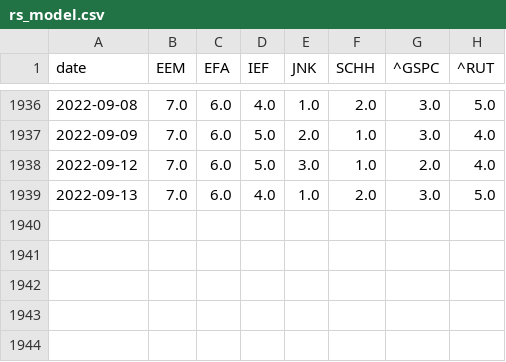
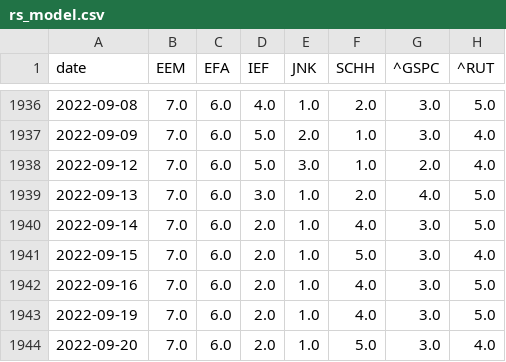
Before and after one commit to zhenik70/qrio, a CSV file: data/rs_model.csv, drawn as a sheet; only a part is shown, gaps mark what is left out.

```diff
--- a/data/rs_model.csv
+++ b/data/rs_model.csv
@@ -1938,2 +1938,7 @@ date,EEM,EFA,IEF,JNK,SCHH,^GSPC,^RUT
 2022-09-12,7.0,6.0,5.0,3.0,1.0,2.0,4.0
-2022-09-13,7.0,6.0,4.0,1.0,2.0,3.0,5.0
+2022-09-13,7.0,6.0,3.0,1.0,2.0,4.0,5.0
+2022-09-14,7.0,6.0,2.0,1.0,4.0,3.0,5.0
+2022-09-15,7.0,6.0,2.0,1.0,5.0,3.0,4.0
+2022-09-16,7.0,6.0,2.0,1.0,4.0,3.0,5.0
+2022-09-19,7.0,6.0,2.0,1.0,4.0,3.0,5.0
+2022-09-20,7.0,6.0,2.0,1.0,5.0,3.0,4.0
```
Also changed, not shown: data/regime_model.csv, data/rs_model_sprd.csv, 4 other files.
